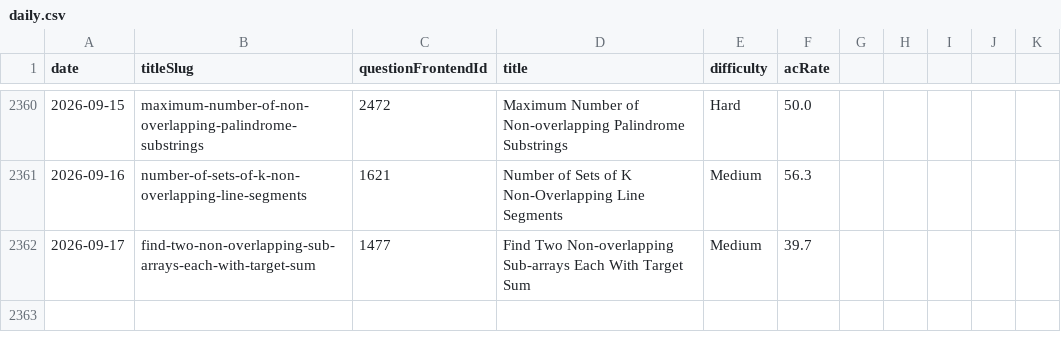
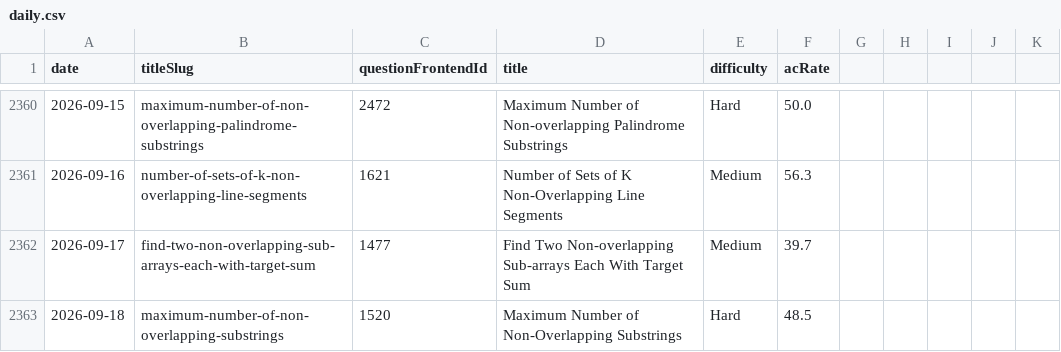
Before and after one commit to joric/leetcode, a CSV file: daily.csv, drawn as a sheet; only a part is shown, gaps mark what is left out; the diff names each change by its address in the sheet, - before the commit and + after, or states it on an @@ line.

```diff
--- a/daily.csv
+++ b/daily.csv
+row 2363: 2026-09-18 | maximum-number-of-non-overlapping-substrings | 1520 | Maximum Number of Non-Overlapping Substrings | Hard | 48.5
```
